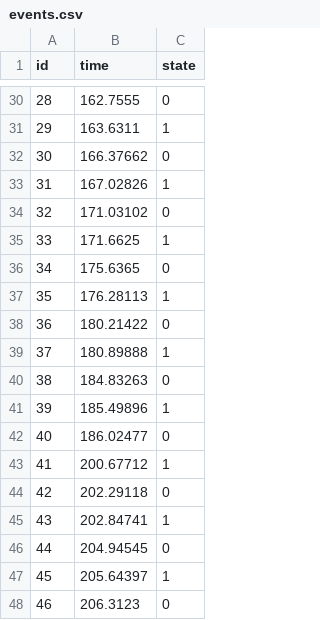
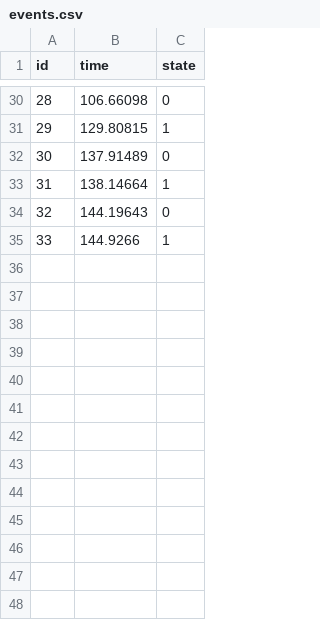
Before and after one commit to mhelbig/LeanManufacturingDashboard, a CSV file: UI_Graph_02/data/events.csv, drawn as a sheet; only a part is shown, gaps mark what is left out; the diff covers the shown part only.

```diff
--- a/UI_Graph_02/data/events.csv
+++ b/UI_Graph_02/data/events.csv
@@ -30,19 +30,6 @@ id,time,state
-28,162.7555,0
-29,163.6311,1
-30,166.37662,0
-31,167.02826,1
-32,171.03102,0
-33,171.6625,1
-34,175.6365,0
-35,176.28113,1
-36,180.21422,0
-37,180.89888,1
-38,184.83263,0
-39,185.49896,1
-40,186.02477,0
-41,200.67712,1
-42,202.29118,0
-43,202.84741,1
-44,204.94545,0
-45,205.64397,1
-46,206.3123,0
+28,106.66098,0
+29,129.80815,1
+30,137.91489,0
+31,138.14664,1
+32,144.19643,0
+33,144.9266,1
```
Also changed, not shown: 13 removed rows and 27 edited cells elsewhere in this file, 3 other files.
